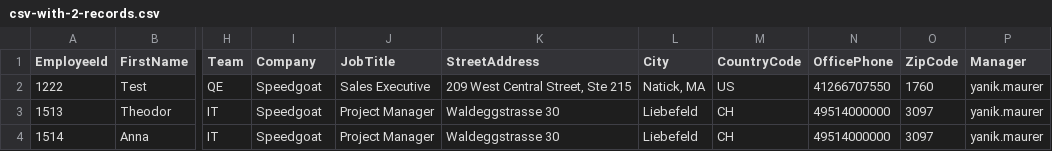
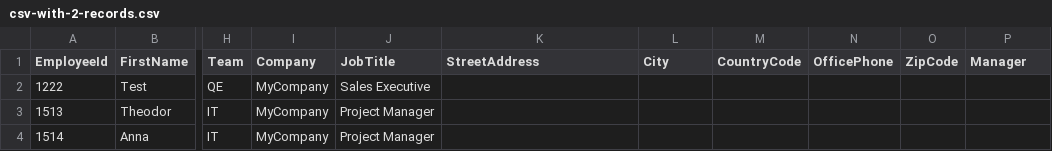
Before and after one commit to yamautomate/Yamautomate.IAM, a CSV file: mapping/csv-with-2-records.csv, drawn as a sheet; only a part is shown, gaps mark what is left out; the diff names each change by its address in the sheet, - before the commit and + after, or states it on an @@ line.

Commit message:
Update csv-with-2-records.csv

```diff
--- a/mapping/csv-with-2-records.csv
+++ b/mapping/csv-with-2-records.csv
-I2:I4 (Company): Speedgoat
+I2:I4 (Company): MyCompany
-K2 (StreetAddress): 209 West Central Street, Ste 215
+K2 (StreetAddress): (empty)
-L2 (City): Natick, MA
+L2 (City): (empty)
-M2 (CountryCode): US
+M2 (CountryCode): (empty)
-N2 (OfficePhone): 41266707550
+N2 (OfficePhone): (empty)
-O2 (ZipCode): 1760
+O2 (ZipCode): (empty)
-P2:P4 (Manager): yanik.maurer
+P2:P4 (Manager): (empty)
-K3:K4 (StreetAddress): Waldeggstrasse 30
+K3:K4 (StreetAddress): (empty)
-L3:L4 (City): Liebefeld
+L3:L4 (City): (empty)
-M3:M4 (CountryCode): CH
+M3:M4 (CountryCode): (empty)
-N3:N4 (OfficePhone): 49514000000
+N3:N4 (OfficePhone): (empty)
-O3:O4 (ZipCode): 3097
+O3:O4 (ZipCode): (empty)
```
